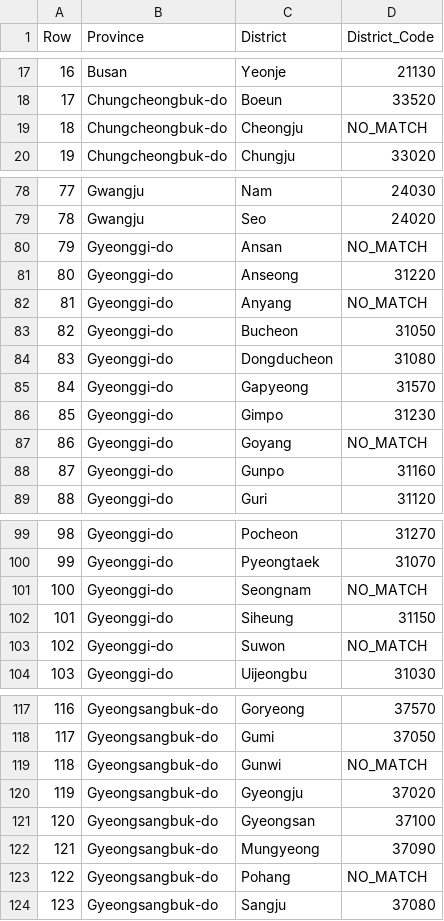
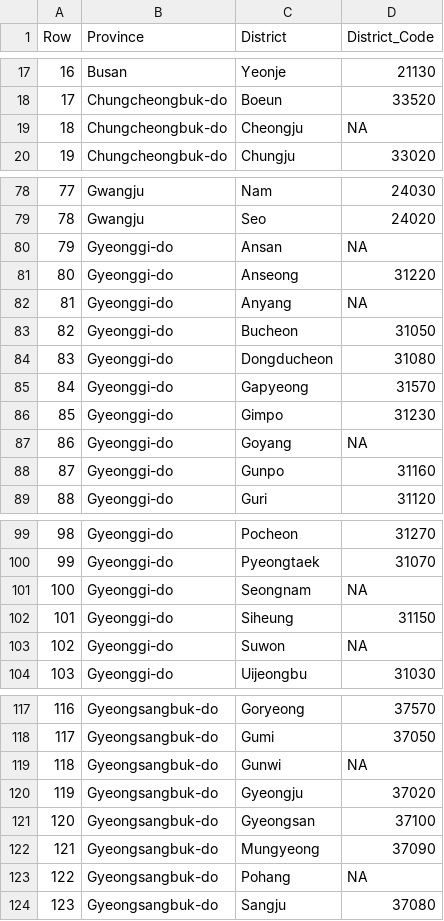
Before and after one commit to sigmafelix/tidycensuskr, a CSV file: tools/lookup_gadm_district_code.csv, drawn as a sheet; only a part is shown, gaps mark what is left out; the diff covers the shown part only.

Commit message:
gadm lookup: changed

```diff
--- a/tools/lookup_gadm_district_code.csv
+++ b/tools/lookup_gadm_district_code.csv
@@ -18,3 +18,3 @@ Row,Province,District,District_Code
 17,Chungcheongbuk-do,Boeun,33520
-18,Chungcheongbuk-do,Cheongju,NO_MATCH
+18,Chungcheongbuk-do,Cheongju,NA
 19,Chungcheongbuk-do,Chungju,33020
@@ -79,5 +79,5 @@ Row,Province,District,District_Code
 78,Gwangju,Seo,24020
-79,Gyeonggi-do,Ansan,NO_MATCH
+79,Gyeonggi-do,Ansan,NA
 80,Gyeonggi-do,Anseong,31220
-81,Gyeonggi-do,Anyang,NO_MATCH
+81,Gyeonggi-do,Anyang,NA
 82,Gyeonggi-do,Bucheon,31050
@@ -86,3 +86,3 @@ Row,Province,District,District_Code
 85,Gyeonggi-do,Gimpo,31230
-86,Gyeonggi-do,Goyang,NO_MATCH
+86,Gyeonggi-do,Goyang,NA
 87,Gyeonggi-do,Gunpo,31160
@@ -100,5 +100,5 @@ Row,Province,District,District_Code
 99,Gyeonggi-do,Pyeongtaek,31070
-100,Gyeonggi-do,Seongnam,NO_MATCH
+100,Gyeonggi-do,Seongnam,NA
 101,Gyeonggi-do,Siheung,31150
-102,Gyeonggi-do,Suwon,NO_MATCH
+102,Gyeonggi-do,Suwon,NA
 103,Gyeonggi-do,Uijeongbu,31030
@@ -118,3 +118,3 @@ Row,Province,District,District_Code
 117,Gyeongsangbuk-do,Gumi,37050
-118,Gyeongsangbuk-do,Gunwi,NO_MATCH
+118,Gyeongsangbuk-do,Gunwi,NA
 119,Gyeongsangbuk-do,Gyeongju,37020
@@ -122,3 +122,3 @@ Row,Province,District,District_Code
 121,Gyeongsangbuk-do,Mungyeong,37090
-122,Gyeongsangbuk-do,Pohang,NO_MATCH
+122,Gyeongsangbuk-do,Pohang,NA
 123,Gyeongsangbuk-do,Sangju,37080
```
Also changed, not shown: 5 edited cells elsewhere in this file.
